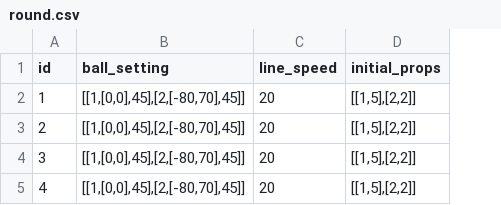
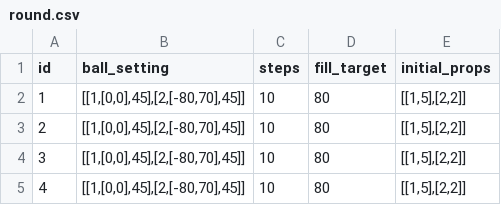
Before and after one commit to dadidzf/CocosStudio, a CSV file: LuaTemplate/res/trapballs/csv/round.csv, drawn as a sheet; removed rows and columns are numbered as before the commit, all else as after; the diff names each change by its address in the sheet, - before the commit and + after, or states it on an @@ line.

```diff
--- a/LuaTemplate/res/trapballs/csv/round.csv
+++ b/LuaTemplate/res/trapballs/csv/round.csv
-column C (line_speed), rows 2-5: all 20
+column C (steps), rows 2-5: all 10
+column D (fill_target), rows 2-5: all 80
```
Also changed, not shown: LuaTemplate/res/trapballs/csv/color.csv, 31 other files.
